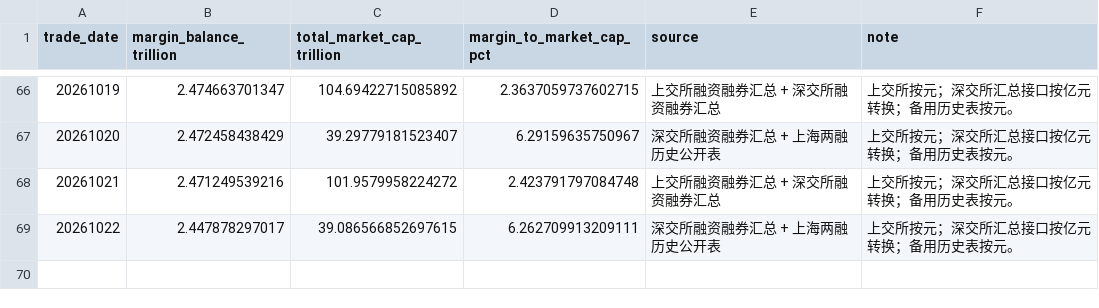
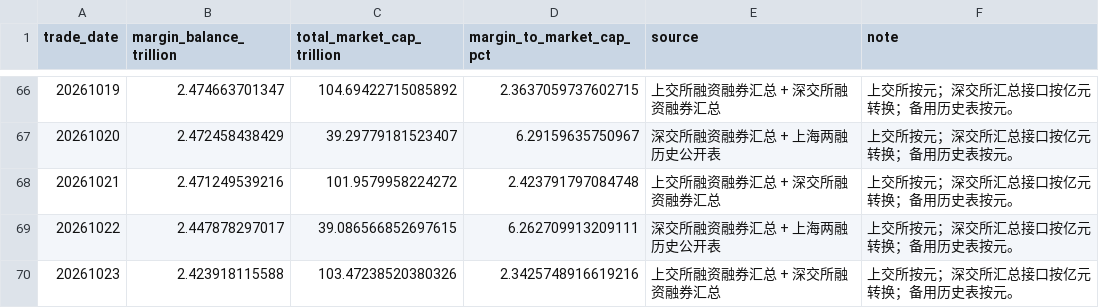
Before and after one commit to yuwxsarah/macroscope-dashboard, a CSV file: data/leverage.csv, drawn as a sheet; only a part is shown, gaps mark what is left out.

```diff
--- a/data/leverage.csv
+++ b/data/leverage.csv
@@ -69 +69,2 @@
 20261022,2.447878297017,39.086566852697615,6.262709913209111,深交所融资融券汇总 + 上海两融历史公开表,上交所按元；深交所汇总接口按亿元转换；备用历史表按元。
+20261023,2.423918115588,103.47238520380326,2.3425748916619216,上交所融资融券汇总 + 深交所融资融券汇总,上交所按元；深交所汇总接口按亿元转换；备用历史表按元。
```
Also changed, not shown: data/breadth.csv, data/crowding.csv, 6 other files.
